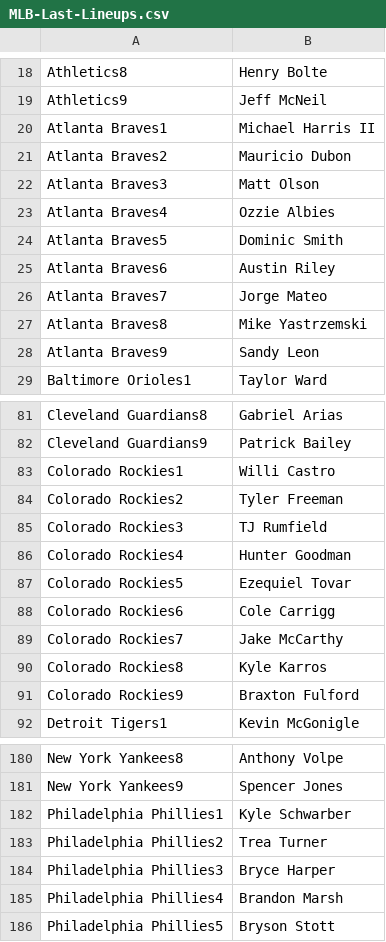
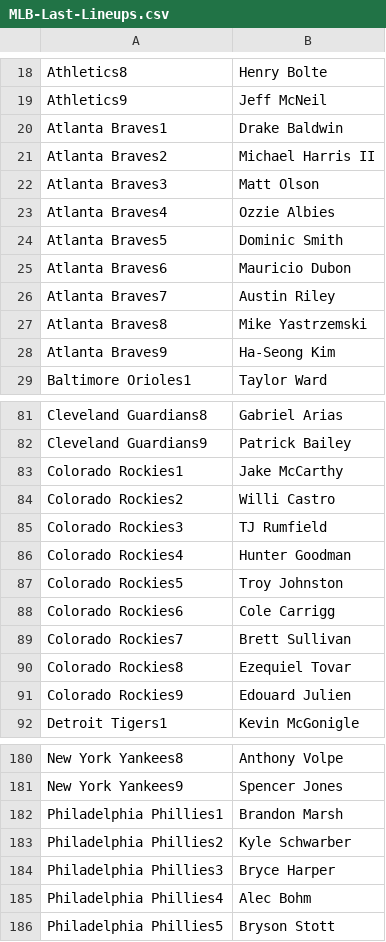
Before and after one commit to jack-simon4/jacks-models, a CSV file: src/assets/MLB-Last-Lineups.csv, drawn as a sheet; only a part is shown, gaps mark what is left out.

```diff
--- a/src/assets/MLB-Last-Lineups.csv
+++ b/src/assets/MLB-Last-Lineups.csv
@@ -19,4 +19,4 @@ Athletics8,Henry Bolte
 Athletics9,Jeff McNeil
-Atlanta Braves1,Michael Harris II
-Atlanta Braves2,Mauricio Dubon
+Atlanta Braves1,Drake Baldwin
+Atlanta Braves2,Michael Harris II
 Atlanta Braves3,Matt Olson
@@ -24,6 +24,6 @@ Atlanta Braves4,Ozzie Albies
 Atlanta Braves5,Dominic Smith
-Atlanta Braves6,Austin Riley
-Atlanta Braves7,Jorge Mateo
+Atlanta Braves6,Mauricio Dubon
+Atlanta Braves7,Austin Riley
 Atlanta Braves8,Mike Yastrzemski
-Atlanta Braves9,Sandy Leon
+Atlanta Braves9,Ha-Seong Kim
 Baltimore Orioles1,Taylor Ward
@@ -82,11 +82,11 @@ Cleveland Guardians8,Gabriel Arias
 Cleveland Guardians9,Patrick Bailey
-Colorado Rockies1,Willi Castro
-Colorado Rockies2,Tyler Freeman
+Colorado Rockies1,Jake McCarthy
+Colorado Rockies2,Willi Castro
 Colorado Rockies3,TJ Rumfield
 Colorado Rockies4,Hunter Goodman
-Colorado Rockies5,Ezequiel Tovar
+Colorado Rockies5,Troy Johnston
 Colorado Rockies6,Cole Carrigg
-Colorado Rockies7,Jake McCarthy
-Colorado Rockies8,Kyle Karros
-Colorado Rockies9,Braxton Fulford
+Colorado Rockies7,Brett Sullivan
+Colorado Rockies8,Ezequiel Tovar
+Colorado Rockies9,Edouard Julien
 Detroit Tigers1,Kevin McGonigle
@@ -181,6 +181,6 @@ New York Yankees8,Anthony Volpe
 New York Yankees9,Spencer Jones
-Philadelphia Phillies1,Kyle Schwarber
-Philadelphia Phillies2,Trea Turner
+Philadelphia Phillies1,Brandon Marsh
+Philadelphia Phillies2,Kyle Schwarber
 Philadelphia Phillies3,Bryce Harper
-Philadelphia Phillies4,Brandon Marsh
+Philadelphia Phillies4,Alec Bohm
 Philadelphia Phillies5,Bryson Stott
```
Also changed, not shown: src/assets/MLB-Lineups.csv, src/assets/MLB-Player-Props.csv, 1 other file.
